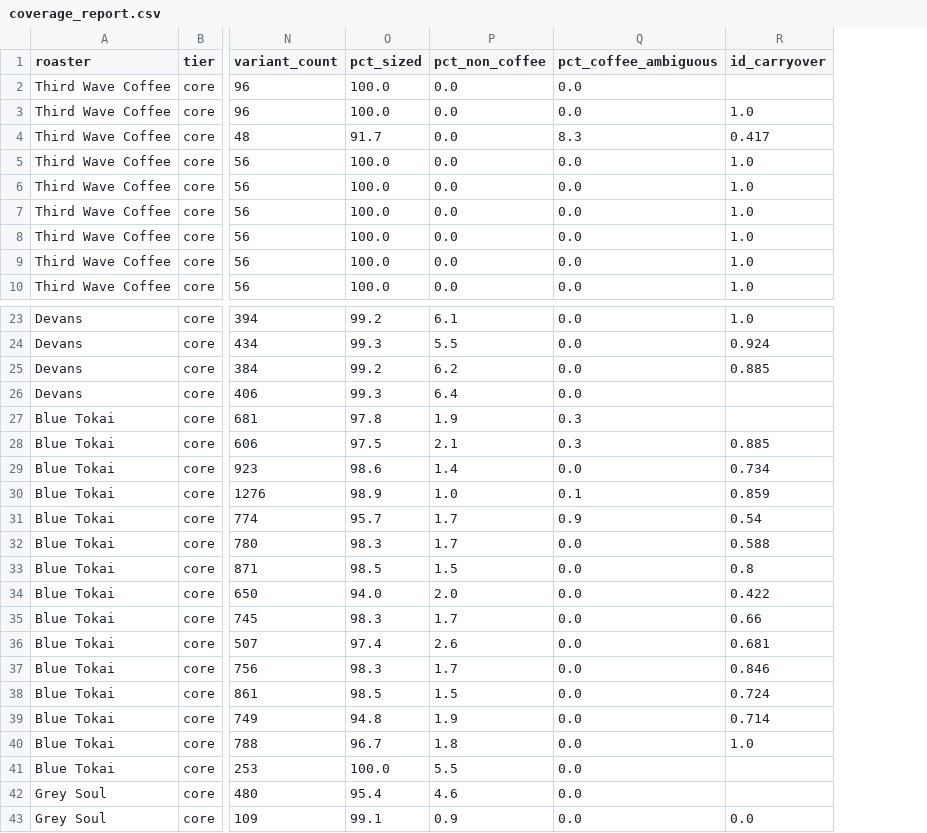
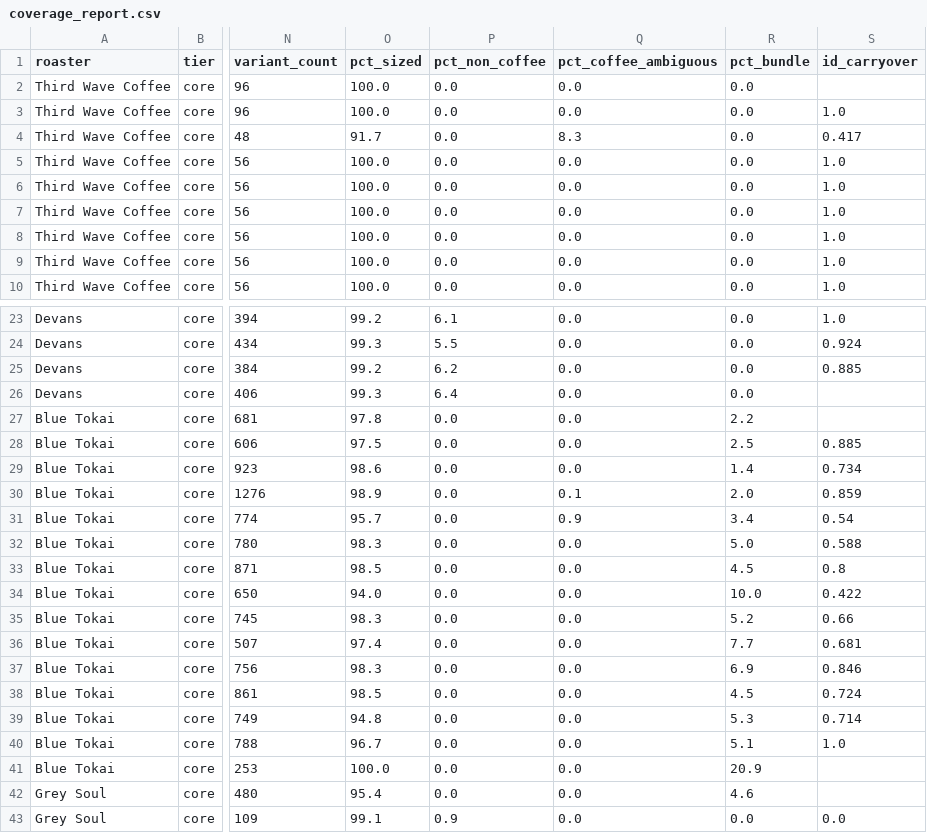
Before and after one commit to Sanchit0820/coffee-price-shock, a CSV file: data/clean/coverage_report.csv, drawn as a sheet; only a part is shown, gaps mark what is left out; the diff covers the shown part only; the diff names each change by its address in the sheet, - before the commit and + after, or states it on an @@ line.

Commit message:
Phase 2: bundle flag, multipack parsing, Dope bundle rule

```diff
--- a/data/clean/coverage_report.csv
+++ b/data/clean/coverage_report.csv
+column R (pct_bundle), rows 2-10: all 0.0; rows 23-43: 0.0 | 0.0 | 0.0 | 0.0 | 2.2 | 2.5 | 1.4 | 2.0 | 3.4 | 5.0 | 4.5 | 10.0 | 5.2 | 7.7 | 6.9 | 4.5 | 5.3 | 5.1 | 20.9 | 4.6 | 0.0
-P27 (pct_non_coffee): 1.9
+P27 (pct_non_coffee): 0.0
-Q27:Q28 (pct_coffee_ambiguous): 0.3
+Q27:Q28 (pct_coffee_ambiguous): 0.0
-P28 (pct_non_coffee): 2.1
+P28 (pct_non_coffee): 0.0
-P29 (pct_non_coffee): 1.4
+P29 (pct_non_coffee): 0.0
-P30 (pct_non_coffee): 1.0
+P30 (pct_non_coffee): 0.0
-P31:P32 (pct_non_coffee): 1.7
+P31:P32 (pct_non_coffee): 0.0
-P33 (pct_non_coffee): 1.5
+P33 (pct_non_coffee): 0.0
-P34 (pct_non_coffee): 2.0
+P34 (pct_non_coffee): 0.0
-P35 (pct_non_coffee): 1.7
+P35 (pct_non_coffee): 0.0
-P36 (pct_non_coffee): 2.6
+P36 (pct_non_coffee): 0.0
-P37 (pct_non_coffee): 1.7
+P37 (pct_non_coffee): 0.0
-P38 (pct_non_coffee): 1.5
+P38 (pct_non_coffee): 0.0
-P39 (pct_non_coffee): 1.9
+P39 (pct_non_coffee): 0.0
-P40 (pct_non_coffee): 1.8
+P40 (pct_non_coffee): 0.0
-P41 (pct_non_coffee): 5.5
+P41 (pct_non_coffee): 0.0
-P42 (pct_non_coffee): 4.6
+P42 (pct_non_coffee): 0.0
```
Also changed, not shown: 49 edited cells elsewhere in this file, 11 other files.
